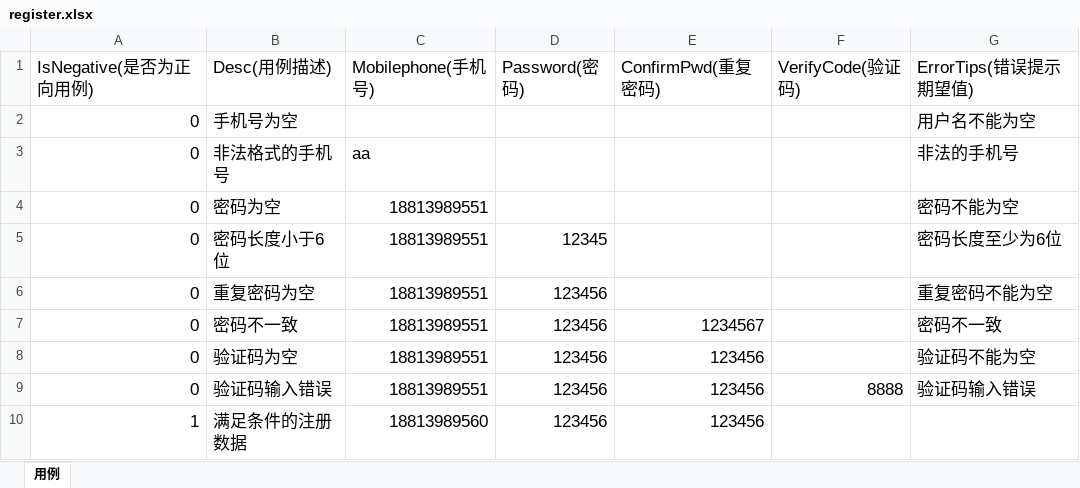
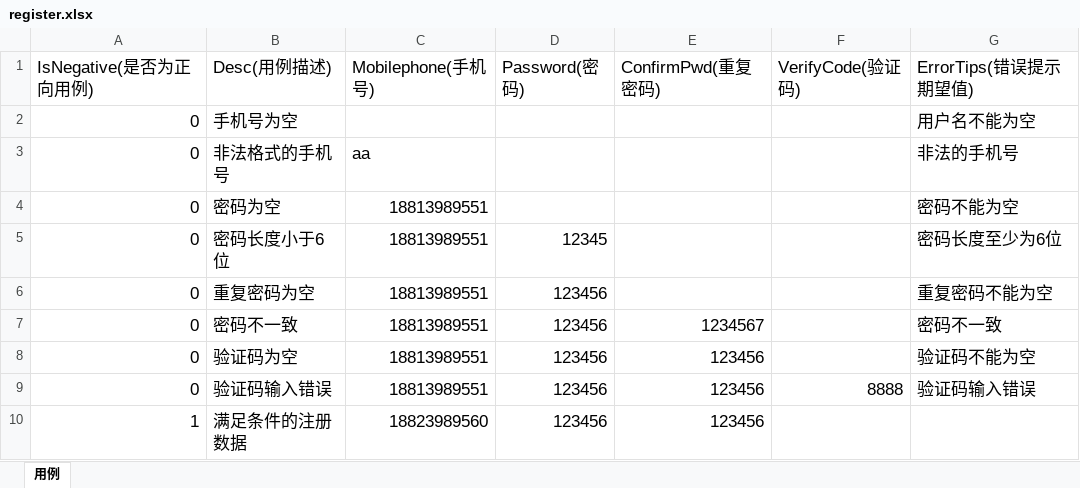
Before and after one commit to ShimanWang/web_auto, an Excel workbook: target/test-classes/register.xlsx, sheet 用例, drawn as a sheet; values as stored, in another font and other column widths than the file's, no borders; the diff names each change by its address in the sheet, - before the commit and + after, or states it on an @@ line.

```diff
--- a/target/test-classes/register.xlsx (sheet 用例)
+++ b/target/test-classes/register.xlsx (sheet 用例)
-C10 (Mobilephone(手机号)): 18813989560
+C10 (Mobilephone(手机号)): 18823989560
```
Also changed, not shown: 4 other files.
